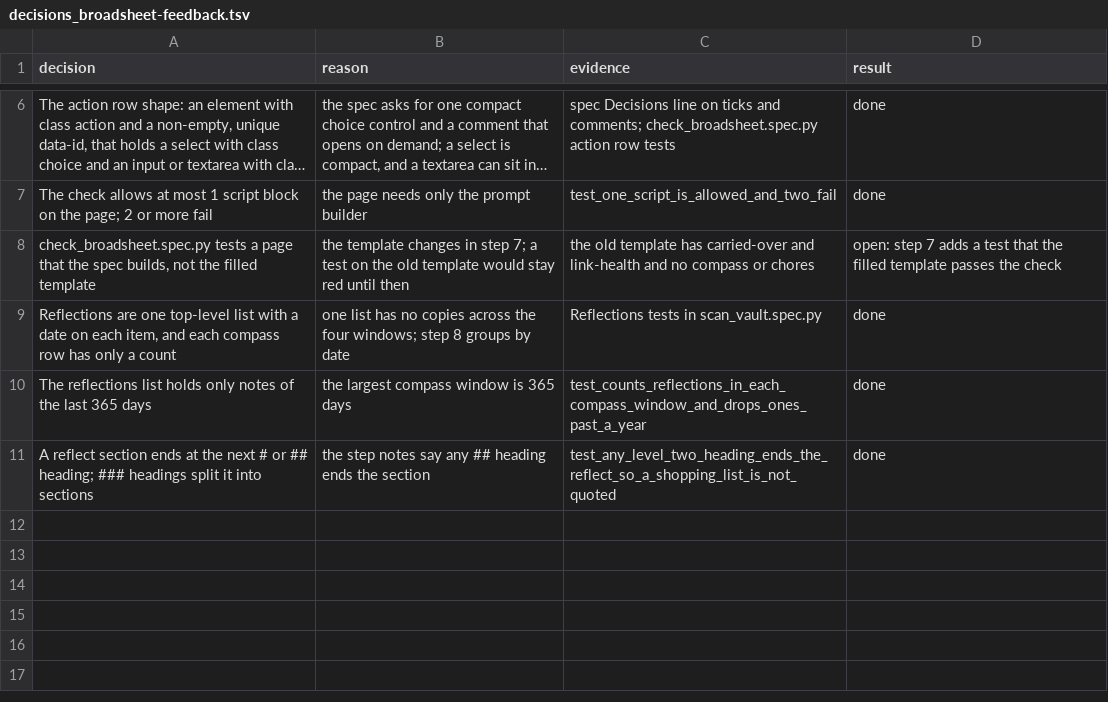
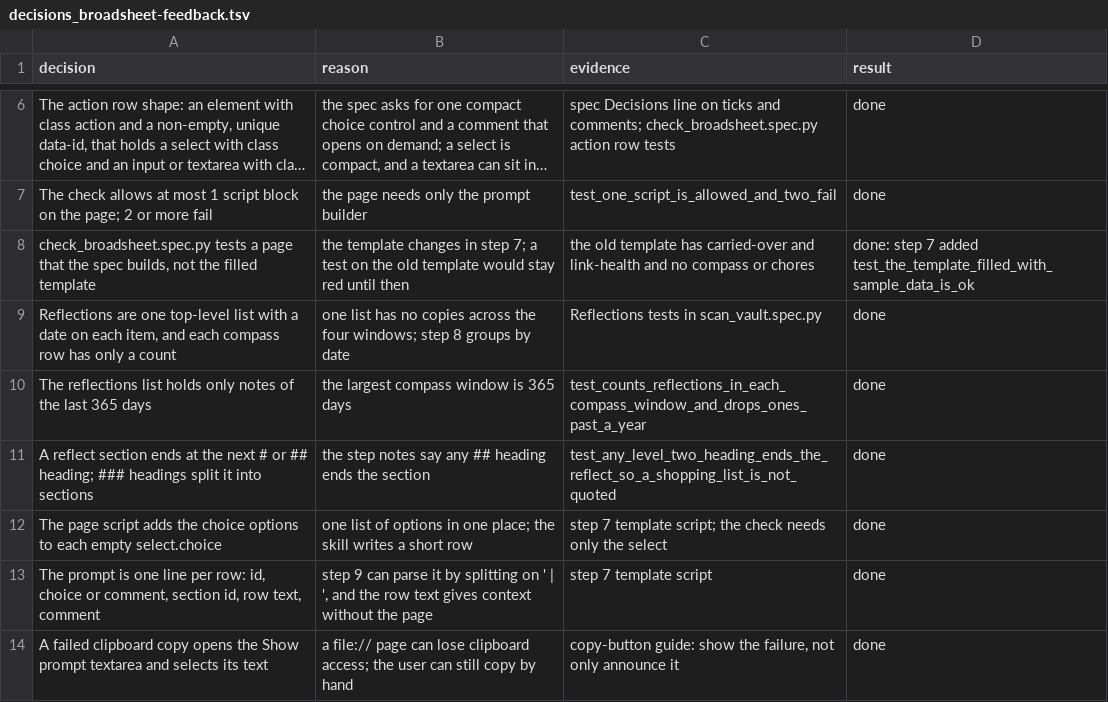
Before and after one commit to xxKeefer/skills, a TSV file: .ai/decisions_broadsheet-feedback.tsv, drawn as a sheet; only a part is shown, gaps mark what is left out; long unchanged cells end in …; the diff names each change by its address in the sheet, - before the commit and + after, or states it on an @@ line.

Commit message:
docs(ai): mark step 7 done

```diff
--- a/.ai/decisions_broadsheet-feedback.tsv
+++ b/.ai/decisions_broadsheet-feedback.tsv
-D8 (result): open: step 7 adds a test that the filled template passes the check
+D8 (result): done: step 7 added test_the_template_filled_with_sample_data_is_ok
+row 12: The page script adds the choice options to each empty select.choice | one list of options in one place; the skill writes a short row | step 7 template script; the check needs only the select | done
+row 13: The prompt is one line per row: id, choice or comment, section id, row text, comment | step 9 can parse it by splitting on ' | ', and the row text gives context without the page | step 7 template script | done
+row 14: A failed clipboard copy opens the Show prompt textarea and selects its text | a file:// page can lose clipboard access; the user can still copy by hand | copy-button guide: show the failure, not only announce it | done
```
Also changed, not shown: 1 other file.
